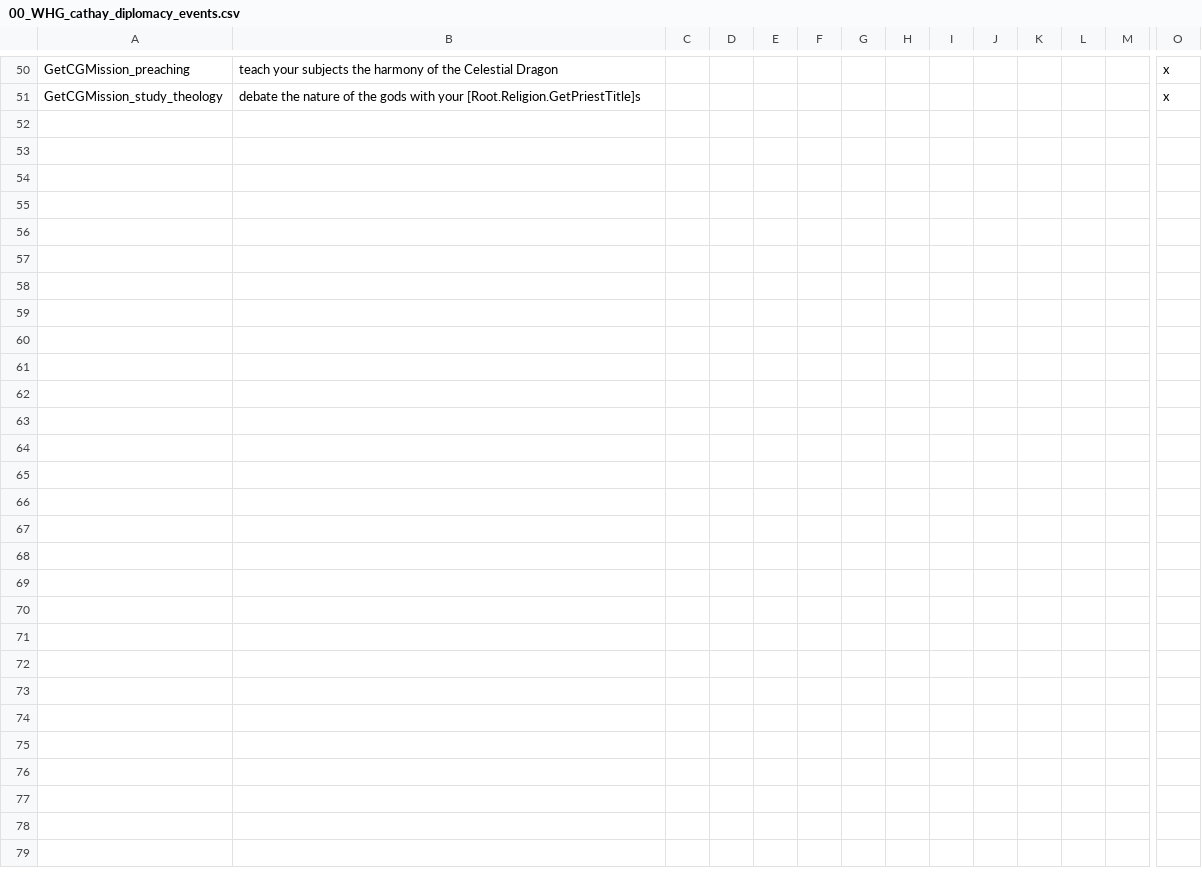
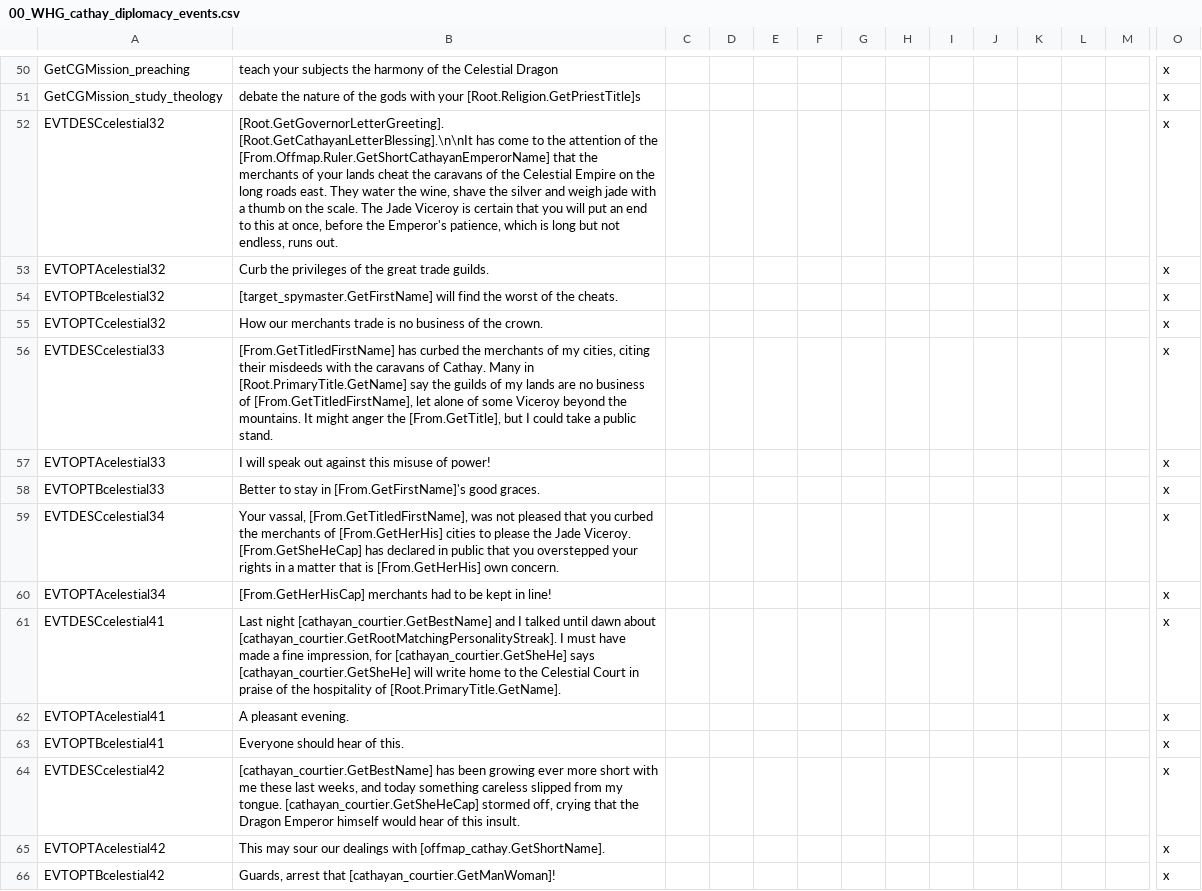
Before and after one commit to Komioski/WH-Geheimnisnacht, a CSV file: localisation/00_WHG_cathay_diplomacy_events.csv, drawn as a sheet; only a part is shown, gaps mark what is left out; rows hold the shown columns only; the diff names each change by its address in the sheet, - before the commit and + after, or states it on an @@ line.

```diff
--- a/localisation/00_WHG_cathay_diplomacy_events.csv
+++ b/localisation/00_WHG_cathay_diplomacy_events.csv
+row 52: EVTDESCcelestial32 | [Root.GetGovernorLetterGreeting]. [Root.GetCathayanLetterBlessing].\n\nIt has come to the attention of the [From.Offmap.Ruler.GetShortCathayanEmperorName] that the merchants of your lands cheat the caravans of the Celestial Empire on the long roads east. They water the wine, shave the silver and weigh jade with a thumb on the scale. The Jade Viceroy is certain that you will put an end to this at once, before the Emperor's patience, which is long but not endless, runs out. |  |  |  |  |  |  |  |  |  |  |  | x
+row 53: EVTOPTAcelestial32 | Curb the privileges of the great trade guilds. |  |  |  |  |  |  |  |  |  |  |  | x
+row 54: EVTOPTBcelestial32 | [target_spymaster.GetFirstName] will find the worst of the cheats. |  |  |  |  |  |  |  |  |  |  |  | x
+row 55: EVTOPTCcelestial32 | How our merchants trade is no business of the crown. |  |  |  |  |  |  |  |  |  |  |  | x
+row 56: EVTDESCcelestial33 | [From.GetTitledFirstName] has curbed the merchants of my cities, citing their misdeeds with the caravans of Cathay. Many in [Root.PrimaryTitle.GetName] say the guilds of my lands are no business of [From.GetTitledFirstName], let alone of some Viceroy beyond the mountains. It might anger the [From.GetTitle], but I could take a public stand. |  |  |  |  |  |  |  |  |  |  |  | x
+row 57: EVTOPTAcelestial33 | I will speak out against this misuse of power! |  |  |  |  |  |  |  |  |  |  |  | x
+row 58: EVTOPTBcelestial33 | Better to stay in [From.GetFirstName]'s good graces. |  |  |  |  |  |  |  |  |  |  |  | x
+row 59: EVTDESCcelestial34 | Your vassal, [From.GetTitledFirstName], was not pleased that you curbed the merchants of [From.GetHerHis] cities to please the Jade Viceroy. [From.GetSheHeCap] has declared in public that you overstepped your rights in a matter that is [From.GetHerHis] own concern. |  |  |  |  |  |  |  |  |  |  |  | x
+row 60: EVTOPTAcelestial34 | [From.GetHerHisCap] merchants had to be kept in line! |  |  |  |  |  |  |  |  |  |  |  | x
+row 61: EVTDESCcelestial41 | Last night [cathayan_courtier.GetBestName] and I talked until dawn about [cathayan_courtier.GetRootMatchingPersonalityStreak]. I must have made a fine impression, for [cathayan_courtier.GetSheHe] says [cathayan_courtier.GetSheHe] will write home to the Celestial Court in praise of the hospitality of [Root.PrimaryTitle.GetName]. |  |  |  |  |  |  |  |  |  |  |  | x
+row 62: EVTOPTAcelestial41 | A pleasant evening. |  |  |  |  |  |  |  |  |  |  |  | x
+row 63: EVTOPTBcelestial41 | Everyone should hear of this. |  |  |  |  |  |  |  |  |  |  |  | x
+row 64: EVTDESCcelestial42 | [cathayan_courtier.GetBestName] has been growing ever more short with me these last weeks, and today something careless slipped from my tongue. [cathayan_courtier.GetSheHeCap] stormed off, crying that the Dragon Emperor himself would hear of this insult. |  |  |  |  |  |  |  |  |  |  |  | x
+row 65: EVTOPTAcelestial42 | This may sour our dealings with [offmap_cathay.GetShortName]. |  |  |  |  |  |  |  |  |  |  |  | x
+row 66: EVTOPTBcelestial42 | Guards, arrest that [cathayan_courtier.GetManWoman]! |  |  |  |  |  |  |  |  |  |  |  | x
```
Also changed, not shown: 7 other files.
